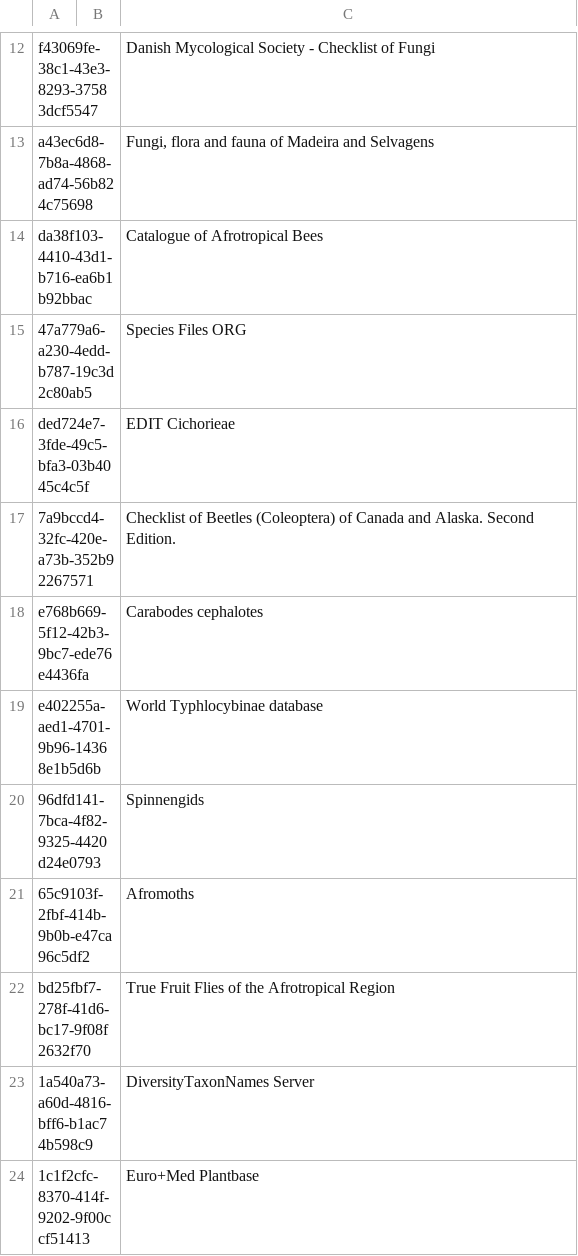
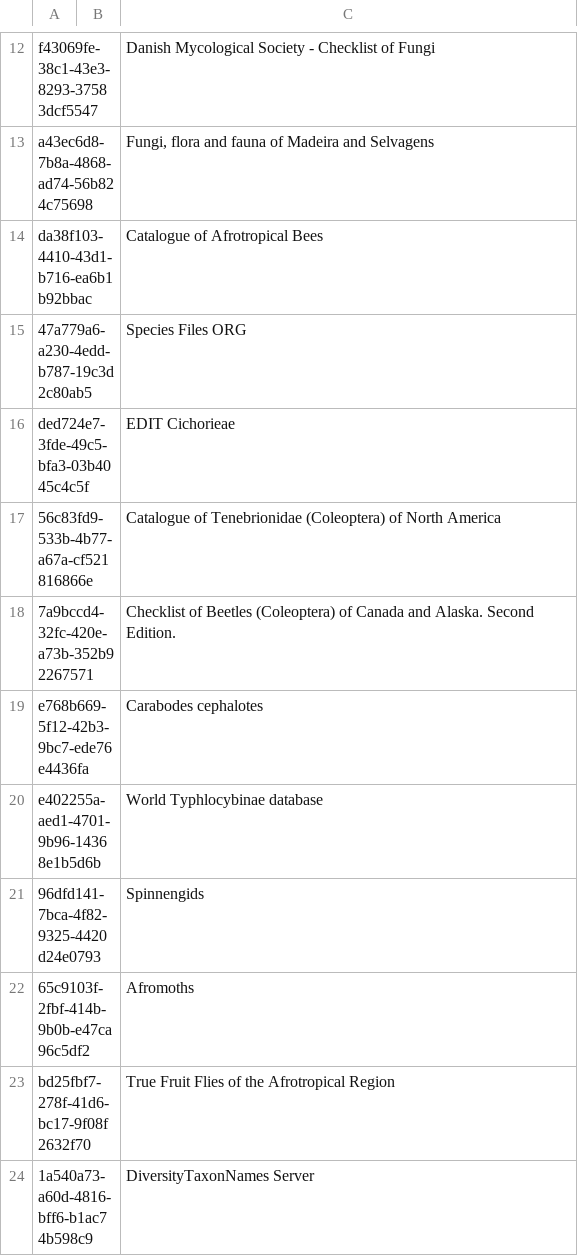
Before and after one commit to gbif/checklistbank, a TSV file: checklistbank-nub/nub-sources.tsv, drawn as a sheet; only a part is shown, gaps mark what is left out; the shorter side is filled out with more unchanged rows; the diff names each change by its address in the sheet, - before the commit and + after, or states it on an @@ line.

Commit message:
add Catalogue of Tenebrionidae of North America

```diff
--- a/checklistbank-nub/nub-sources.tsv
+++ b/checklistbank-nub/nub-sources.tsv
+row 17: 56c83fd9-533b-4b77-a67a-cf521816866e |  | Catalogue of Tenebrionidae (Coleoptera) of North America
```
